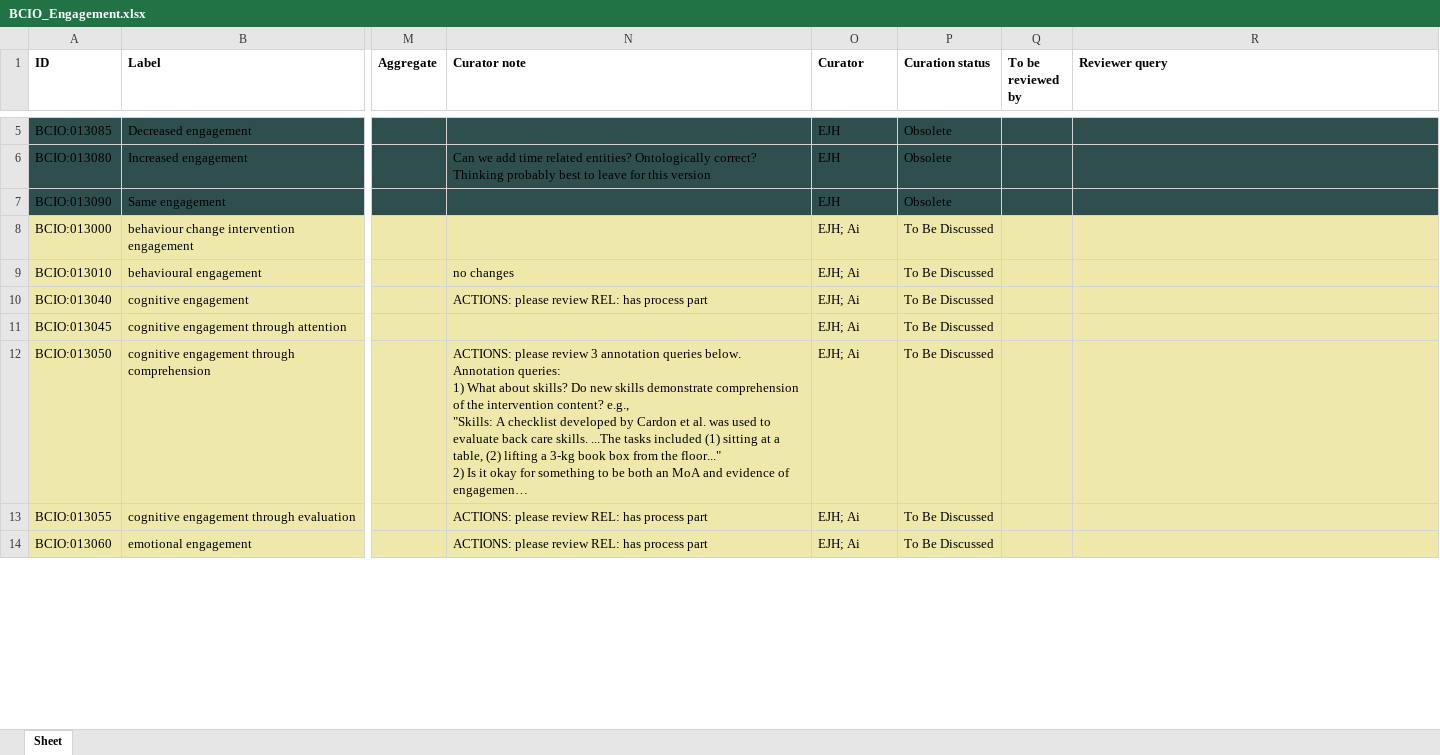
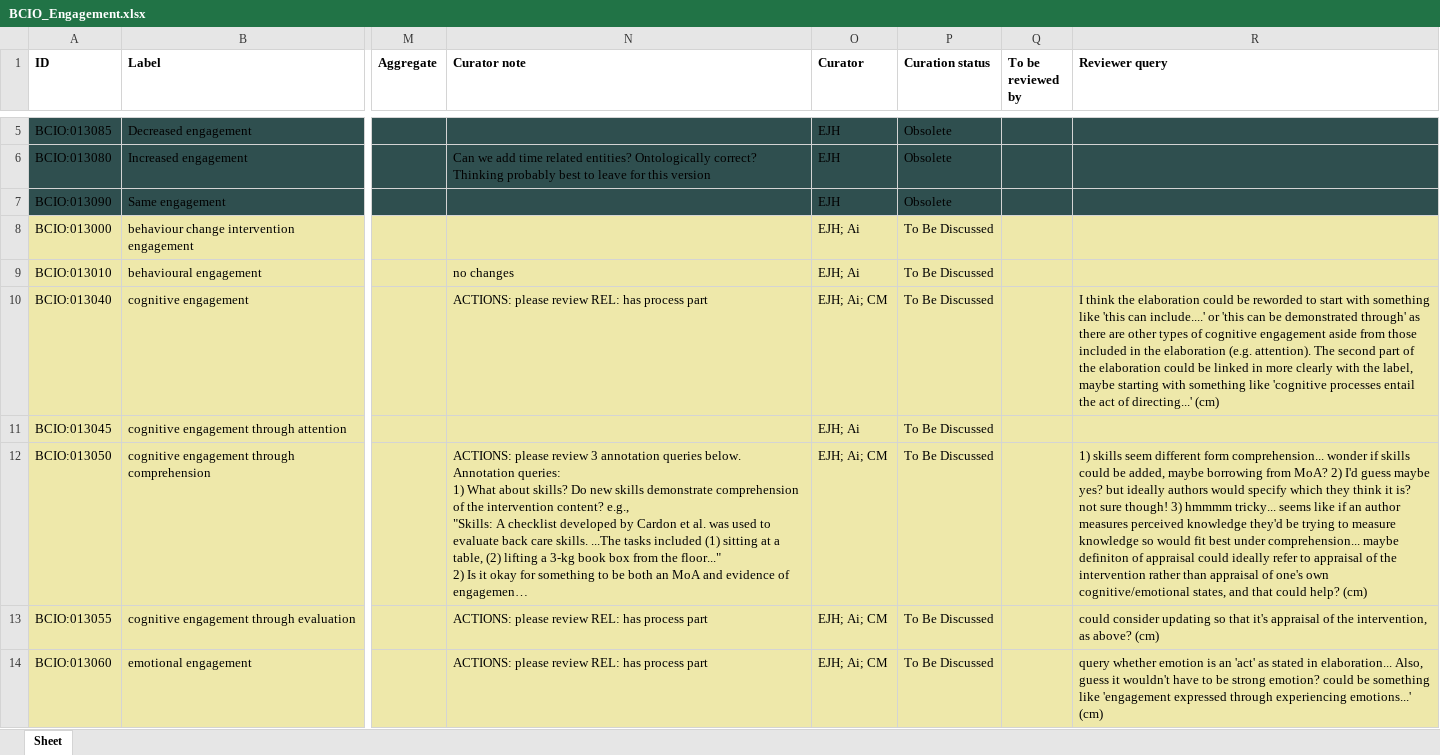
Before and after one commit to HumanBehaviourChangeProject/ontologies, an Excel workbook: Engagement/BCIO_Engagement.xlsx, sheet Sheet, drawn as a sheet; only a part is shown, gaps mark what is left out; long unchanged cells end in …; values as stored, in another font and other column widths than the file's, no borders; the diff covers the shown part only; the diff names each change by its address in the sheet, - before the commit and + after, or states it on an @@ line.

Commit message:
Updating BCIO_Engagement.xlsx

```diff
--- a/Engagement/BCIO_Engagement.xlsx (sheet Sheet)
+++ b/Engagement/BCIO_Engagement.xlsx (sheet Sheet)
-O10 (Curator): EJH; Ai
+O10 (Curator): EJH; Ai; CM
-R10 (Reviewer query): (empty)
+R10 (Reviewer query): I think the elaboration could be reworded to start with something like 'this can include....' or 'this can be demonstrated through' as there are other types of cognitive engagement aside from those included in the elaboration (e.g. attention). The second part of the elaboration could be linked in more clearly with the label, maybe starting with something like 'cognitive processes entail the act of directing...' (cm)
-O12:O14 (Curator): EJH; Ai
+O12:O14 (Curator): EJH; Ai; CM
-R12 (Reviewer query): (empty)
+R12 (Reviewer query): 1) skills seem different form comprehension... wonder if skills could be added, maybe borrowing from MoA? 2) I'd guess maybe yes? but ideally authors would specify which they think it is? not sure though! 3) hmmmm tricky... seems like if an author measures perceived knowledge they'd be trying to measure knowledge so would fit best under comprehension... maybe definiton of appraisal could ideally refer to appraisal of the intervention rather than appraisal of one's own cognitive/emotional states, and that could help? (cm)
-R13 (Reviewer query): (empty)
+R13 (Reviewer query): could consider updating so that it's appraisal of the intervention, as above? (cm)
-R14 (Reviewer query): (empty)
+R14 (Reviewer query): query whether emotion is an 'act' as stated in elaboration... Also, guess it wouldn't have to be strong emotion? could be something like 'engagement expressed through experiencing emotions...' (cm)
```
Also changed, not shown: 10 edited cells elsewhere in this sheet.
